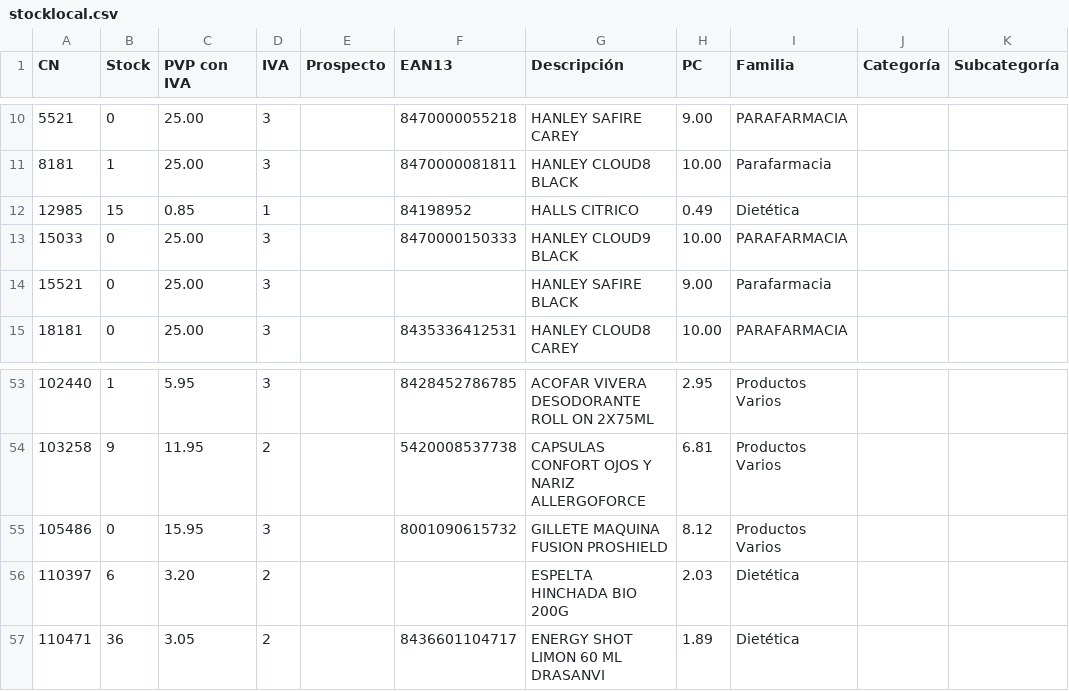
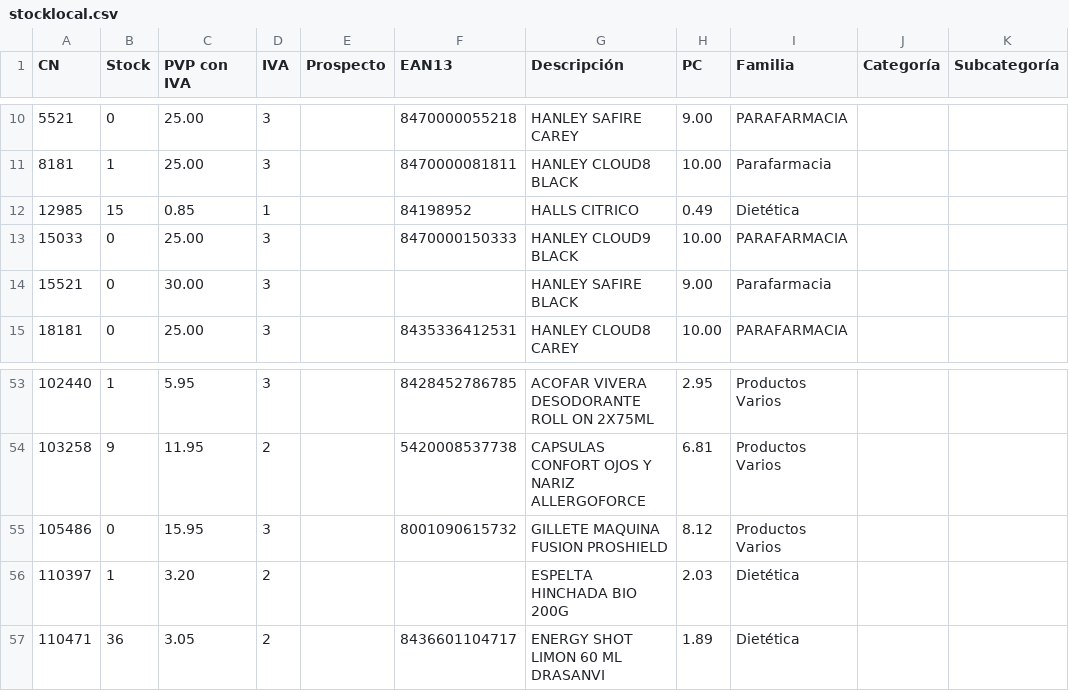
Before and after one commit to grinfuses/wp_connect_unycop, a CSV file: stocklocal.csv, drawn as a sheet; only a part is shown, gaps mark what is left out; the diff names each change by its address in the sheet, - before the commit and + after, or states it on an @@ line.

```diff
--- a/stocklocal.csv
+++ b/stocklocal.csv
-C14 (PVP con IVA): 25.00
+C14 (PVP con IVA): 30.00
-B56 (Stock): 6
+B56 (Stock): 1
```
Also changed, not shown: 2 other files.
